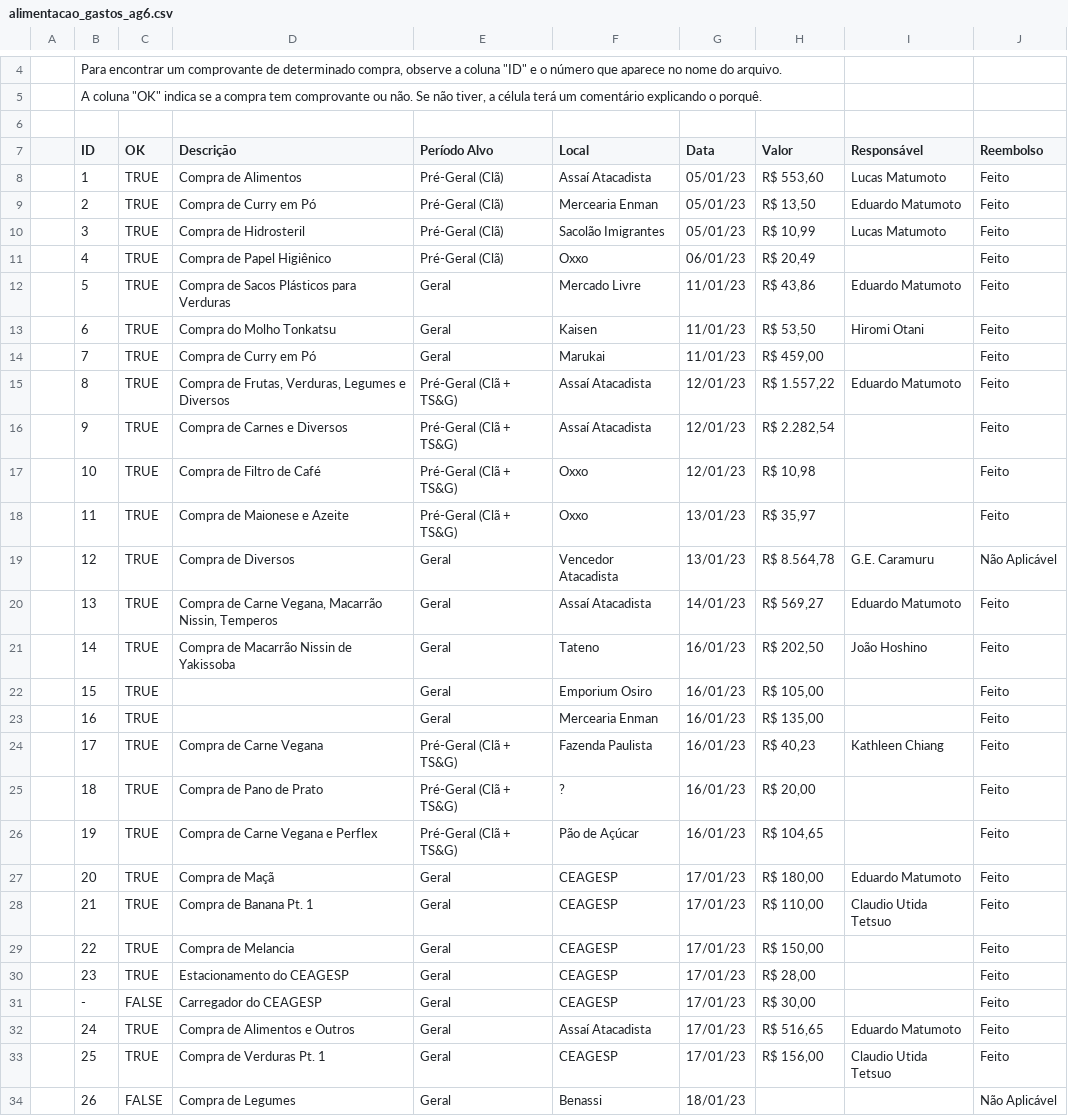
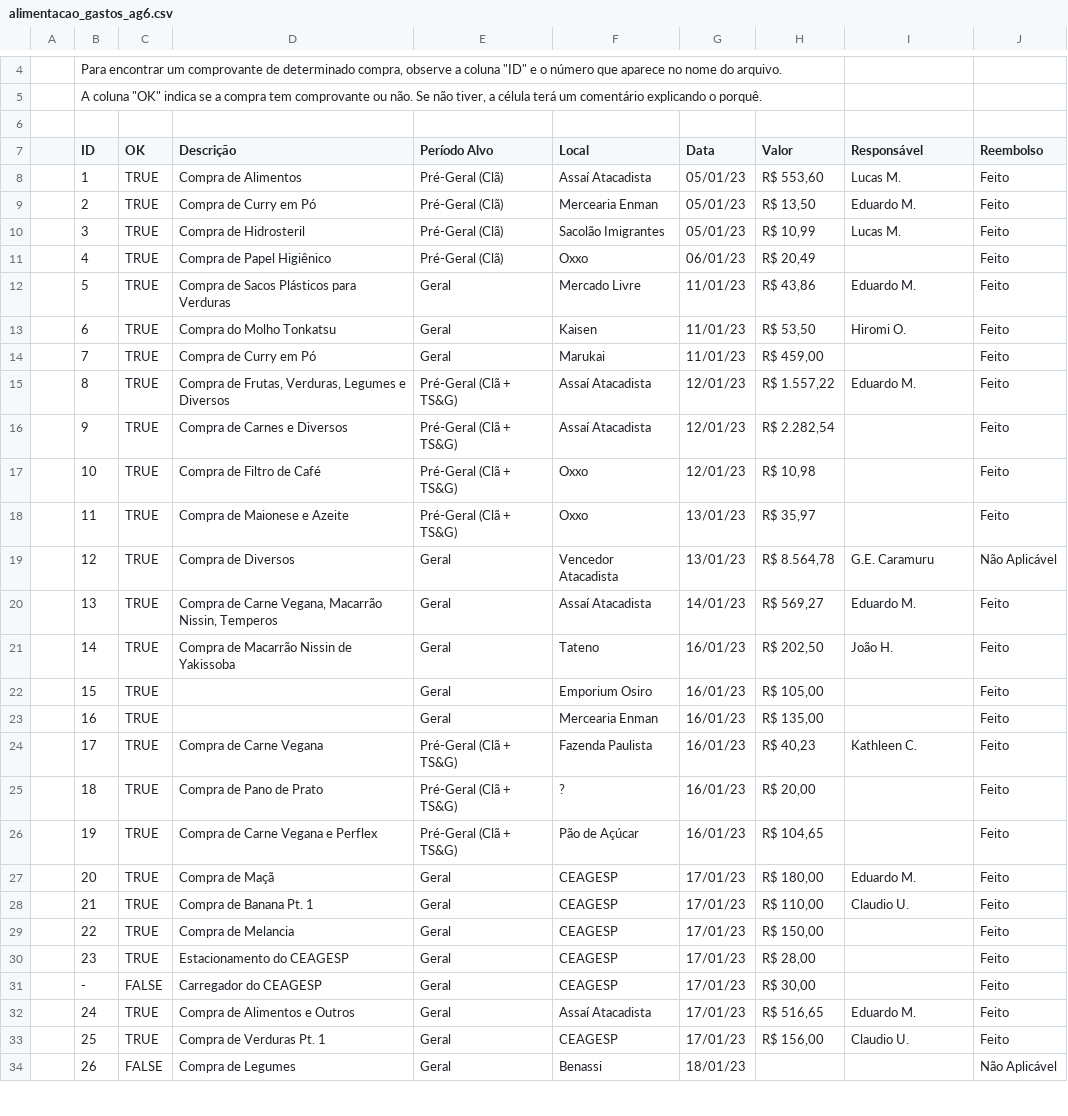
Before and after one commit to minoruhaga/sig-reembolso, a CSV file: docs/referencias/gastos_historicos_ag6/alimentacao_gastos_ag6.csv, drawn as a sheet; only a part is shown, gaps mark what is left out; the diff covers the shown part only.

```diff
--- a/docs/referencias/gastos_historicos_ag6/alimentacao_gastos_ag6.csv
+++ b/docs/referencias/gastos_historicos_ag6/alimentacao_gastos_ag6.csv
@@ -7,10 +7,10 @@
 ,ID,OK,Descrição,Período Alvo,Local,Data,Valor,Responsável,Reembolso
-,1,TRUE,Compra de Alimentos,Pré-Geral (Clã),Assaí Atacadista,05/01/23,"R$ 553,60",Lucas Matumoto,Feito
-,2,TRUE,Compra de Curry em Pó,Pré-Geral (Clã),Mercearia Enman,05/01/23,"R$ 13,50",Eduardo Matumoto,Feito
-,3,TRUE,Compra de Hidrosteril,Pré-Geral (Clã),Sacolão Imigrantes,05/01/23,"R$ 10,99",Lucas Matumoto,Feito
+,1,TRUE,Compra de Alimentos,Pré-Geral (Clã),Assaí Atacadista,05/01/23,"R$ 553,60",Lucas M.,Feito
+,2,TRUE,Compra de Curry em Pó,Pré-Geral (Clã),Mercearia Enman,05/01/23,"R$ 13,50",Eduardo M.,Feito
+,3,TRUE,Compra de Hidrosteril,Pré-Geral (Clã),Sacolão Imigrantes,05/01/23,"R$ 10,99",Lucas M.,Feito
 ,4,TRUE,Compra de Papel Higiênico,Pré-Geral (Clã),Oxxo,06/01/23,"R$ 20,49",,Feito
-,5,TRUE,Compra de Sacos Plásticos para Verduras,Geral,Mercado Livre,11/01/23,"R$ 43,86",Eduardo Matumoto,Feito
-,6,TRUE,Compra do Molho Tonkatsu,Geral,Kaisen,11/01/23,"R$ 53,50",Hiromi Otani,Feito
+,5,TRUE,Compra de Sacos Plásticos para Verduras,Geral,Mercado Livre,11/01/23,"R$ 43,86",Eduardo M.,Feito
+,6,TRUE,Compra do Molho Tonkatsu,Geral,Kaisen,11/01/23,"R$ 53,50",Hiromi O.,Feito
 ,7,TRUE,Compra de Curry em Pó,Geral,Marukai,11/01/23,"R$ 459,00",,Feito
-,8,TRUE,"Compra de Frutas, Verduras, Legumes e Diversos",Pré-Geral (Clã + TS&G),Assaí Atacadista,12/01/23,"R$ 1.557,22",Eduardo Matumoto,Feito
+,8,TRUE,"Compra de Frutas, Verduras, Legumes e Diversos",Pré-Geral (Clã + TS&G),Assaí Atacadista,12/01/23,"R$ 1.557,22",Eduardo M.,Feito
 ,9,TRUE,Compra de Carnes e Diversos,Pré-Geral (Clã + TS&G),Assaí Atacadista,12/01/23,"R$ 2.282,54",,Feito
@@ -19,11 +19,11 @@
 ,12,TRUE,Compra de Diversos,Geral,Vencedor Atacadista,13/01/23,"R$ 8.564,78",G.E. Caramuru,Não Aplicável
-,13,TRUE,"Compra de Carne Vegana, Macarrão Nissin, Temperos",Geral,Assaí Atacadista,14/01/23,"R$ 569,27",Eduardo Matumoto,Feito
-,14,TRUE,Compra de Macarrão Nissin de Yakissoba,Geral,Tateno,16/01/23,"R$ 202,50",João Hoshino,Feito
+,13,TRUE,"Compra de Carne Vegana, Macarrão Nissin, Temperos",Geral,Assaí Atacadista,14/01/23,"R$ 569,27",Eduardo M.,Feito
+,14,TRUE,Compra de Macarrão Nissin de Yakissoba,Geral,Tateno,16/01/23,"R$ 202,50",João H.,Feito
 ,15,TRUE,,Geral,Emporium Osiro,16/01/23,"R$ 105,00",,Feito
 ,16,TRUE,,Geral,Mercearia Enman,16/01/23,"R$ 135,00",,Feito
-,17,TRUE,Compra de Carne Vegana,Pré-Geral (Clã + TS&G),Fazenda Paulista,16/01/23,"R$ 40,23",Kathleen Chiang,Feito
+,17,TRUE,Compra de Carne Vegana,Pré-Geral (Clã + TS&G),Fazenda Paulista,16/01/23,"R$ 40,23",Kathleen C.,Feito
 ,18,TRUE,Compra de Pano de Prato,Pré-Geral (Clã + TS&G),?,16/01/23,"R$ 20,00",,Feito
 ,19,TRUE,Compra de Carne Vegana e Perflex,Pré-Geral (Clã + TS&G),Pão de Açúcar,16/01/23,"R$ 104,65",,Feito
-,20,TRUE,Compra de Maçã,Geral,CEAGESP,17/01/23,"R$ 180,00",Eduardo Matumoto,Feito
-,21,TRUE,Compra de Banana Pt. 1,Geral,CEAGESP,17/01/23,"R$ 110,00",Claudio Utida Tetsuo,Feito
+,20,TRUE,Compra de Maçã,Geral,CEAGESP,17/01/23,"R$ 180,00",Eduardo M.,Feito
+,21,TRUE,Compra de Banana Pt. 1,Geral,CEAGESP,17/01/23,"R$ 110,00",Claudio U.,Feito
 ,22,TRUE,Compra de Melancia,Geral,CEAGESP,17/01/23,"R$ 150,00",,Feito
@@ -31,4 +31,4 @@
 ,-,FALSE,Carregador do CEAGESP,Geral,CEAGESP,17/01/23,"R$ 30,00",,Feito
-,24,TRUE,Compra de Alimentos e Outros,Geral,Assaí Atacadista,17/01/23,"R$ 516,65",Eduardo Matumoto,Feito
-,25,TRUE,Compra de Verduras Pt. 1,Geral,CEAGESP,17/01/23,"R$ 156,00",Claudio Utida Tetsuo,Feito
+,24,TRUE,Compra de Alimentos e Outros,Geral,Assaí Atacadista,17/01/23,"R$ 516,65",Eduardo M.,Feito
+,25,TRUE,Compra de Verduras Pt. 1,Geral,CEAGESP,17/01/23,"R$ 156,00",Claudio U.,Feito
 ,26,FALSE,Compra de Legumes,Geral,Benassi,18/01/23,,,Não Aplicável
```
Also changed, not shown: 13 edited cells elsewhere in this file, docs/referencias/coordenadores_ag7.csv, 21 other files.
